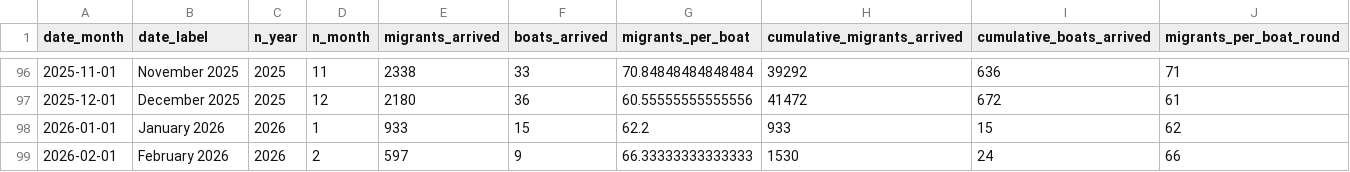
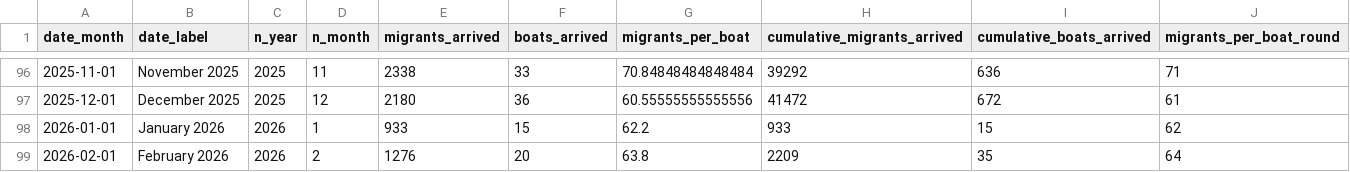
Before and after one commit to thenationalnews-datavis/uk_small_boats, a CSV file: output_data/long_uk_small_boats_monthly.csv, drawn as a sheet; only a part is shown, gaps mark what is left out.

```diff
--- a/output_data/long_uk_small_boats_monthly.csv
+++ b/output_data/long_uk_small_boats_monthly.csv
@@ -98,2 +98,2 @@ date_month,date_label,n_year,n_month,migrants_arrived,boats_arrived,migrants_per
 2026-01-01,January 2026,2026,1,933,15,62.2,933,15,62
-2026-02-01,February 2026,2026,2,597,9,66.33333333333333,1530,24,66
+2026-02-01,February 2026,2026,2,1276,20,63.8,2209,35,64
```
Also changed, not shown: output_data/long_uk_small_boats_daily.csv, output_data/long_uk_small_boats_weekly.csv, 6 other files.
